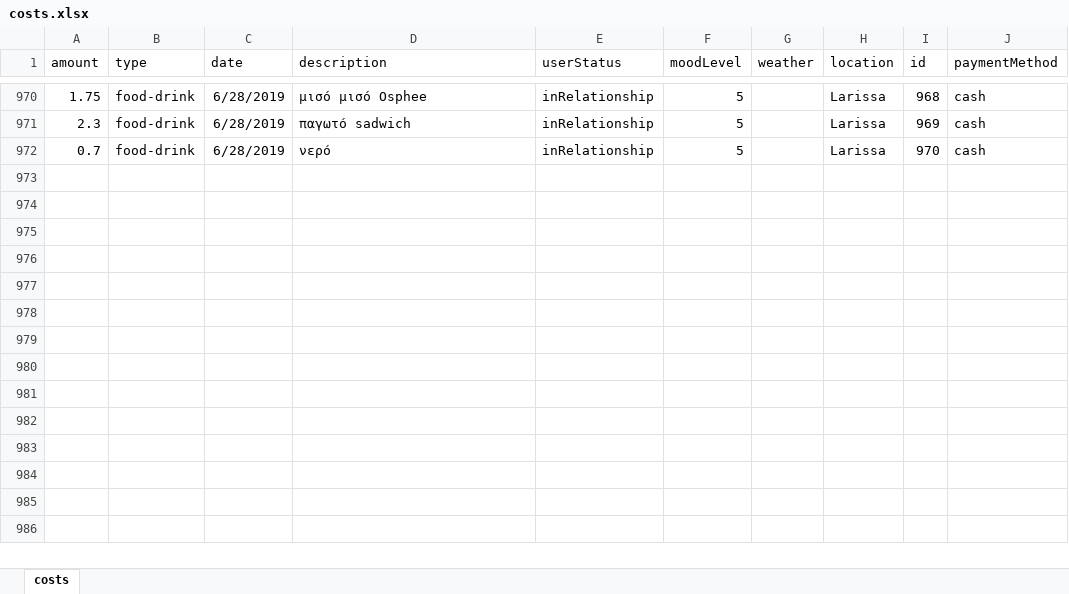
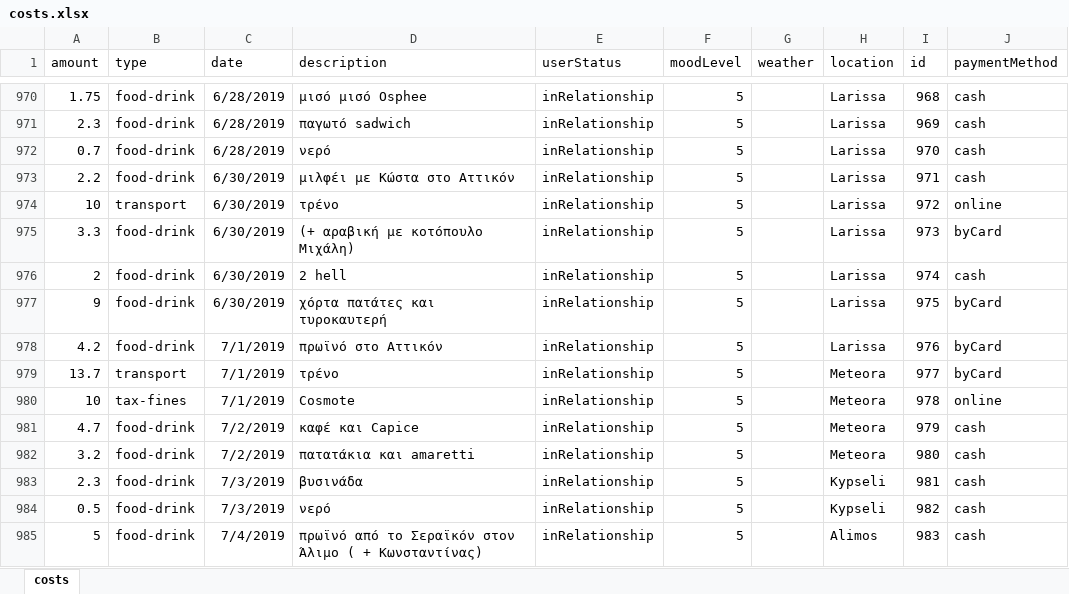
Before and after one commit to Blackpeak/Morgan, an Excel workbook: DataBase/Manos costs/costs.xlsx, sheet costs, drawn as a sheet; only a part is shown, gaps mark what is left out; values as stored, in another font and other column widths than the file's, no borders; table styles not drawn; the diff names each change by its address in the sheet, - before the commit and + after, or states it on an @@ line.

Commit message:
update

```diff
--- a/DataBase/Manos costs/costs.xlsx (sheet costs)
+++ b/DataBase/Manos costs/costs.xlsx (sheet costs)
+row 973: 2.2 | food-drink | 6/30/2019 | μιλφέι με Κώστα στο Αττικόν | inRelationship | 5 |  | Larissa | 971 | cash
+row 974: 10 | transport | 6/30/2019 | τρένο | inRelationship | 5 |  | Larissa | 972 | online
+row 975: 3.3 | food-drink | 6/30/2019 | (+ αραβική με κοτόπουλο Μιχάλη) | inRelationship | 5 |  | Larissa | 973 | byCard
+row 976: 2 | food-drink | 6/30/2019 | 2 hell | inRelationship | 5 |  | Larissa | 974 | cash
+row 977: 9 | food-drink | 6/30/2019 | χόρτα πατάτες και τυροκαυτερή | inRelationship | 5 |  | Larissa | 975 | byCard
+row 978: 4.2 | food-drink | 7/1/2019 | πρωϊνό στο Αττικόν | inRelationship | 5 |  | Larissa | 976 | byCard
+row 979: 13.7 | transport | 7/1/2019 | τρένο | inRelationship | 5 |  | Meteora | 977 | byCard
+row 980: 10 | tax-fines | 7/1/2019 | Cosmote | inRelationship | 5 |  | Meteora | 978 | online
+row 981: 4.7 | food-drink | 7/2/2019 | καφέ και Capice | inRelationship | 5 |  | Meteora | 979 | cash
+row 982: 3.2 | food-drink | 7/2/2019 | πατατάκια και amaretti | inRelationship | 5 |  | Meteora | 980 | cash
+row 983: 2.3 | food-drink | 7/3/2019 | βυσινάδα | inRelationship | 5 |  | Kypseli | 981 | cash
+row 984: 0.5 | food-drink | 7/3/2019 | νερό | inRelationship | 5 |  | Kypseli | 982 | cash
+row 985: 5 | food-drink | 7/4/2019 | πρωϊνό από το Σεραϊκόν στον Άλιμο ( + Κωνσταντίνας) | inRelationship | 5 |  | Alimos | 983 | cash
```
